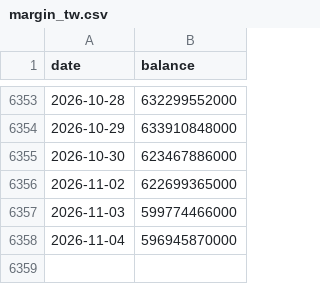
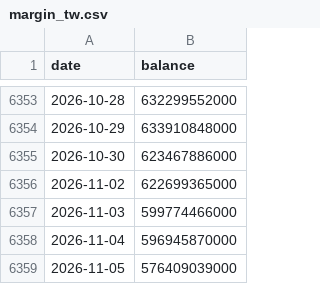
Before and after one commit to salmonmisosoup/leverage-dashboard, a CSV file: data/margin_tw.csv, drawn as a sheet; only a part is shown, gaps mark what is left out; the diff names each change by its address in the sheet, - before the commit and + after, or states it on an @@ line.

```diff
--- a/data/margin_tw.csv
+++ b/data/margin_tw.csv
+row 6359: 2026-11-05 | 576409039000
```
Also changed, not shown: data/vixtwn.csv, 3 other files.
